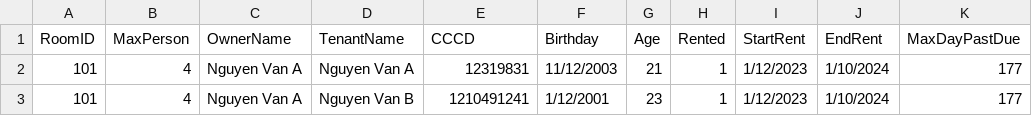
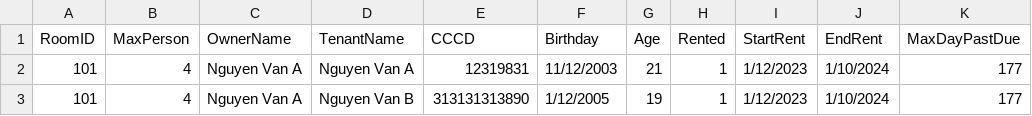
Before and after one commit to KizEvo/oop-project, a CSV file: test.csv, drawn as a sheet; only a part is shown; the diff names each change by its address in the sheet, - before the commit and + after, or states it on an @@ line.

Commit message:
Added a option to modifying tenant information

```diff
--- a/test.csv
+++ b/test.csv
-E3 (CCCD): 1210491241
+E3 (CCCD): 313131313890
-F3 (Birthday): 1/12/2001
+F3 (Birthday): 1/12/2005
-G3 (Age): 23
+G3 (Age): 19
```
Also changed, not shown: 3 other files.
